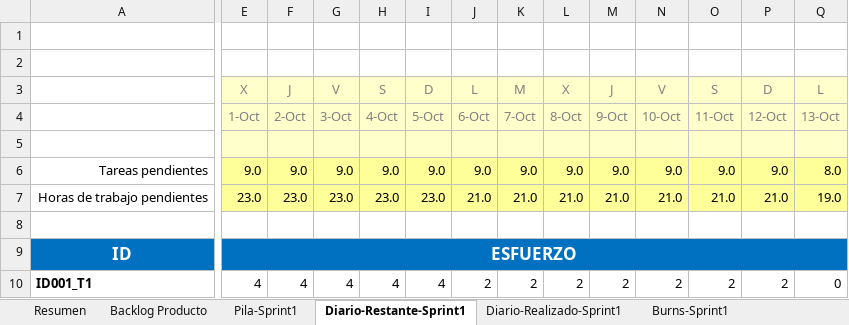
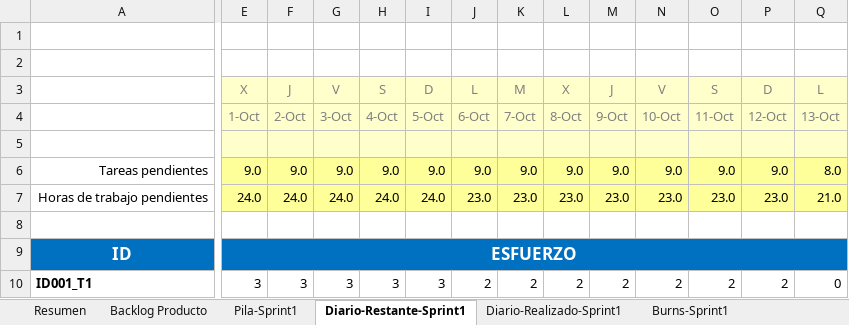
Before and after one commit to rodrimrx/Pokemon-Legacy, an Excel workbook: PlantillaExcelGestion.xlsx, sheet Diario-Restante-Sprint1, drawn as a sheet; only a part is shown, gaps mark what is left out; values as stored, in another font and other column widths than the file's, no borders; conditional formats not drawn; the diff covers the shown part only; the diff names each change by its address in the sheet, - before the commit and + after, or states it on an @@ line.

```diff
--- a/PlantillaExcelGestion.xlsx (sheet Diario-Restante-Sprint1)
+++ b/PlantillaExcelGestion.xlsx (sheet Diario-Restante-Sprint1)
-E7: 23.0
+E7: 24.0
-F7: 23.0
+F7: 24.0
-G7: 23.0
+G7: 24.0
-H7: 23.0
+H7: 24.0
-I7: 23.0
+I7: 24.0
-J7: 21.0
+J7: 23.0
-K7: 21.0
+K7: 23.0
-L7: 21.0
+L7: 23.0
-M7: 21.0
+M7: 23.0
-N7: 21.0
+N7: 23.0
-O7: 21.0
+O7: 23.0
-P7: 21.0
+P7: 23.0
-Q7: 19.0
+Q7: 21.0
-E10: 4
+E10: 3
-F10: 4
+F10: 3
-G10: 4
+G10: 3
-H10: 4
+H10: 3
-I10: 4
+I10: 3
```
Also changed, not shown: 37 edited cells elsewhere in this sheet, sheet Burns-Sprint2, sheet Diario-Restante-Sprint2, sheet Diario-Realizado-Sprint2, sheet Backlog Producto, charts or pictures.
